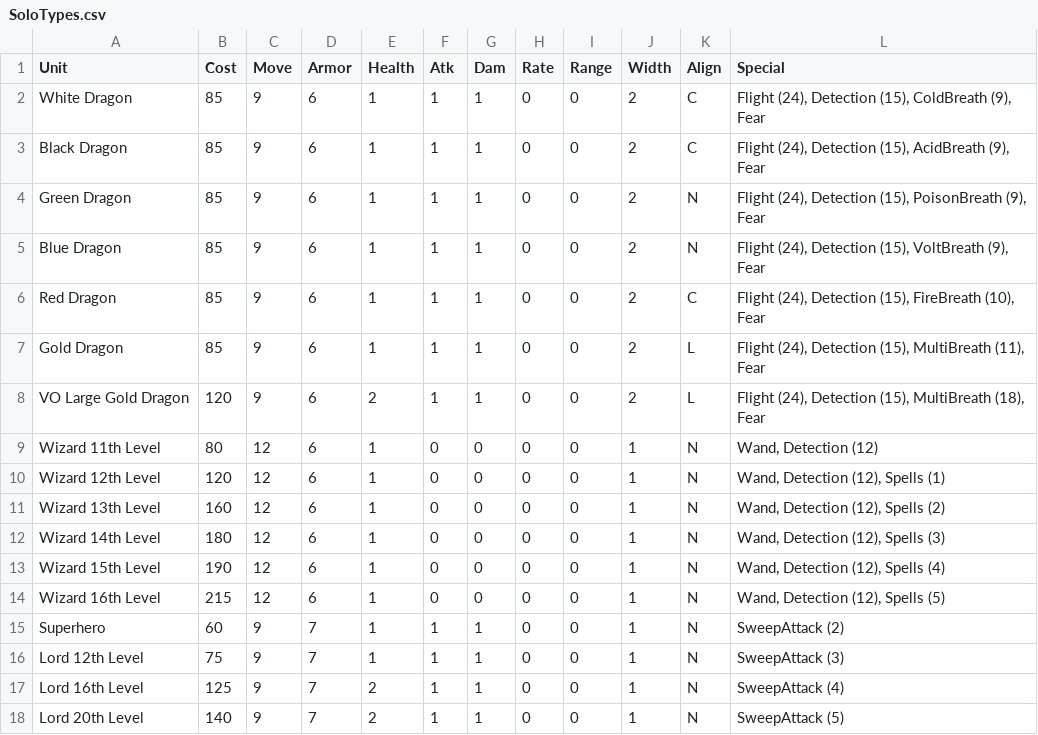
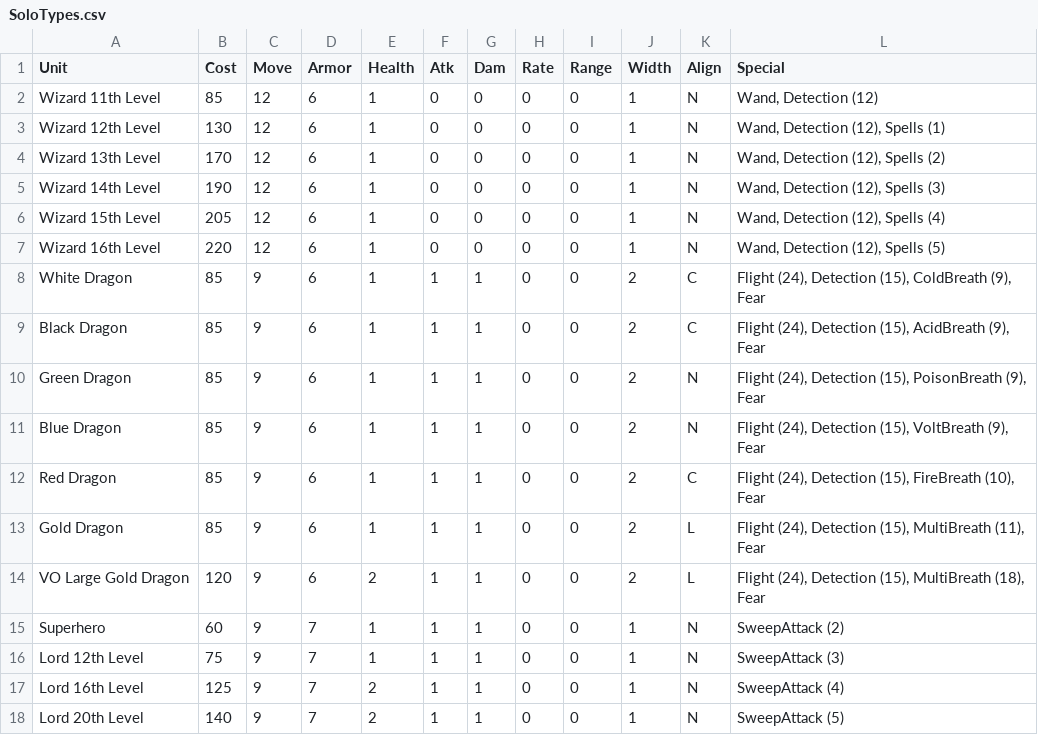
Before and after one commit to danielrcollins1/BookOfWar, a CSV file: SoloTypes.csv, drawn as a sheet; only a part is shown; removed rows and columns are numbered as before the commit, all else as after; the diff names each change by its address in the sheet, - before the commit and + after, or states it on an @@ line.

Commit message:
Implement embedded Wizards
Overall unit stands motionless with Wizard (attacking as allowed)

```diff
--- a/SoloTypes.csv
+++ b/SoloTypes.csv
+row 2: Wizard 11th Level | 85 | 12 | 6 | 1 | 0 | 0 | 0 | 0 | 1 | N | Wand, Detection (12)
+row 3: Wizard 12th Level | 130 | 12 | 6 | 1 | 0 | 0 | 0 | 0 | 1 | N | Wand, Detection (12), Spells (1)
+row 4: Wizard 13th Level | 170 | 12 | 6 | 1 | 0 | 0 | 0 | 0 | 1 | N | Wand, Detection (12), Spells (2)
+row 5: Wizard 14th Level | 190 | 12 | 6 | 1 | 0 | 0 | 0 | 0 | 1 | N | Wand, Detection (12), Spells (3)
+row 6: Wizard 15th Level | 205 | 12 | 6 | 1 | 0 | 0 | 0 | 0 | 1 | N | Wand, Detection (12), Spells (4)
+row 7: Wizard 16th Level | 220 | 12 | 6 | 1 | 0 | 0 | 0 | 0 | 1 | N | Wand, Detection (12), Spells (5)
-row 9: Wizard 11th Level | 80 | 12 | 6 | 1 | 0 | 0 | 0 | 0 | 1 | N | Wand, Detection (12)
-row 10: Wizard 12th Level | 120 | 12 | 6 | 1 | 0 | 0 | 0 | 0 | 1 | N | Wand, Detection (12), Spells (1)
-row 11: Wizard 13th Level | 160 | 12 | 6 | 1 | 0 | 0 | 0 | 0 | 1 | N | Wand, Detection (12), Spells (2)
-row 12: Wizard 14th Level | 180 | 12 | 6 | 1 | 0 | 0 | 0 | 0 | 1 | N | Wand, Detection (12), Spells (3)
-row 13: Wizard 15th Level | 190 | 12 | 6 | 1 | 0 | 0 | 0 | 0 | 1 | N | Wand, Detection (12), Spells (4)
-row 14: Wizard 16th Level | 215 | 12 | 6 | 1 | 0 | 0 | 0 | 0 | 1 | N | Wand, Detection (12), Spells (5)
```
Also changed, not shown: 3 other files.
